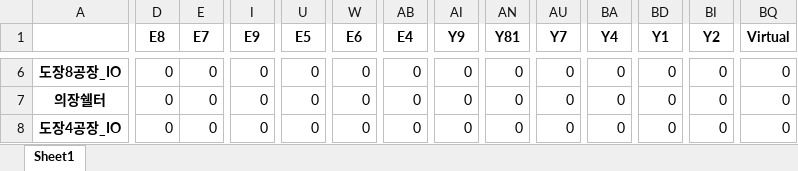
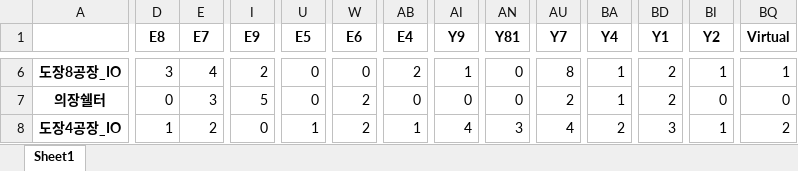
Before and after one commit to jonathan-ship/EPL, an Excel workbook: result/road_loaded/road_loaded_12.xlsx, sheet Sheet1, drawn as a sheet; only a part is shown, gaps mark what is left out; values as stored, in another font and other column widths than the file's, no borders; the diff covers the shown part only; the diff names each change by its address in the sheet, - before the commit and + after, or states it on an @@ line.

```diff
--- a/result/road_loaded/road_loaded_12.xlsx (sheet Sheet1)
+++ b/result/road_loaded/road_loaded_12.xlsx (sheet Sheet1)
-D6 (E8): 0
+D6 (E8): 3
-E6 (E7): 0
+E6 (E7): 4
-I6 (E9): 0
+I6 (E9): 2
-AB6 (E4): 0
+AB6 (E4): 2
-AI6 (Y9): 0
+AI6 (Y9): 1
-AU6 (Y7): 0
+AU6 (Y7): 8
-BA6:BA7 (Y4): 0
+BA6:BA7 (Y4): 1
-BD6:BD7 (Y1): 0
+BD6:BD7 (Y1): 2
-BI6 (Y2): 0
+BI6 (Y2): 1
-BQ6 (Virtual): 0
+BQ6 (Virtual): 1
-E7 (E7): 0
+E7 (E7): 3
-I7 (E9): 0
+I7 (E9): 5
-W7:W8 (E6): 0
+W7:W8 (E6): 2
-AU7 (Y7): 0
+AU7 (Y7): 2
-D8 (E8): 0
+D8 (E8): 1
-E8 (E7): 0
+E8 (E7): 2
-U8 (E5): 0
+U8 (E5): 1
-AB8 (E4): 0
+AB8 (E4): 1
-AI8 (Y9): 0
+AI8 (Y9): 4
-AN8 (Y81): 0
+AN8 (Y81): 3
-AU8 (Y7): 0
+AU8 (Y7): 4
-BA8 (Y4): 0
+BA8 (Y4): 2
-BD8 (Y1): 0
+BD8 (Y1): 3
-BI8 (Y2): 0
+BI8 (Y2): 1
-BQ8 (Virtual): 0
+BQ8 (Virtual): 2
```
Also changed, not shown: 724 edited cells elsewhere in this sheet, result/road_unloaded/road_unloaded_12.xlsx, 2 other files.
